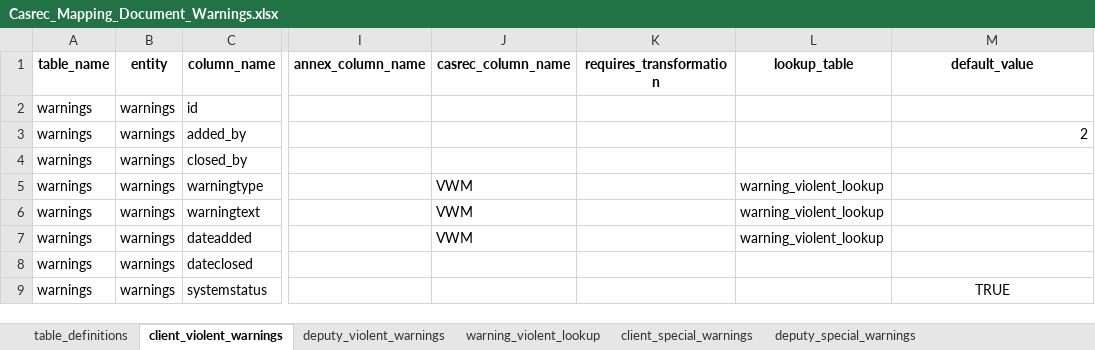
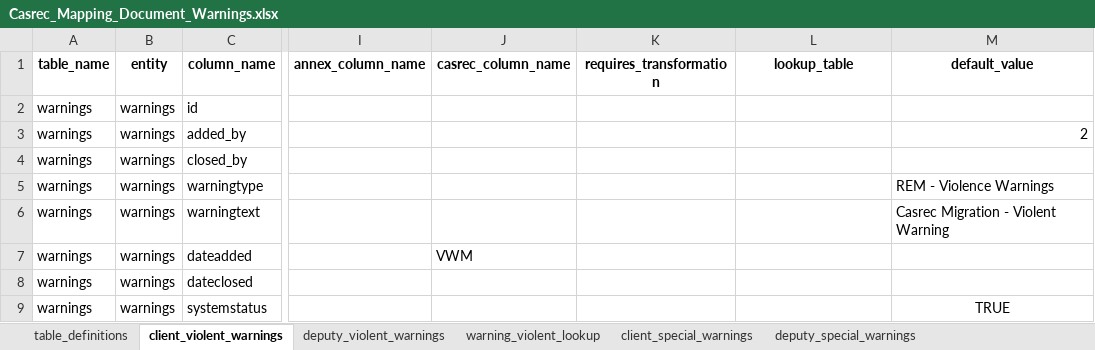
Before and after one commit to uk-gov-mirror/ministryofjustice.opg-data-casrec-migration-mappings, an Excel workbook: mapping_spreadsheet/Casrec_Mapping_Document_Warnings.xlsx, sheet client_violent_warnings, drawn as a sheet; only a part is shown, gaps mark what is left out; values as stored, in another font and other column widths than the file's, no borders; the diff names each change by its address in the sheet, - before the commit and + after, or states it on an @@ line.

Commit message:
IN-783, IN-785 and IN-743 - bonds, warnings, deputy phone numbers (#56)
* bonds source conditions tweak

* deputy phone numbers

* warnings

* warnings wasn't quite right

```diff
--- a/mapping_spreadsheet/Casrec_Mapping_Document_Warnings.xlsx (sheet client_violent_warnings)
+++ b/mapping_spreadsheet/Casrec_Mapping_Document_Warnings.xlsx (sheet client_violent_warnings)
-J5:J6 (casrec_column_name): VWM
+J5:J6 (casrec_column_name): (empty)
-L5:L7 (lookup_table): warning_violent_lookup
+L5:L7 (lookup_table): (empty)
-M5 (default_value): (empty)
+M5 (default_value): REM - Violence Warnings
-M6 (default_value): (empty)
+M6 (default_value): Casrec Migration - Violent Warning
```
Also changed, not shown: sheet deputy_violent_warnings, sheet deputy_special_warnings, sheet client_special_warnings, sheet client_saarcheck_warnings, sheet client_nodebtchase_warnings, mapping_spreadsheet/Casrec_Mapping_Document_Bond.xlsx, mapping_spreadsheet/Casrec_Mapping_Document_Deputy.xlsx, 9 other files.
